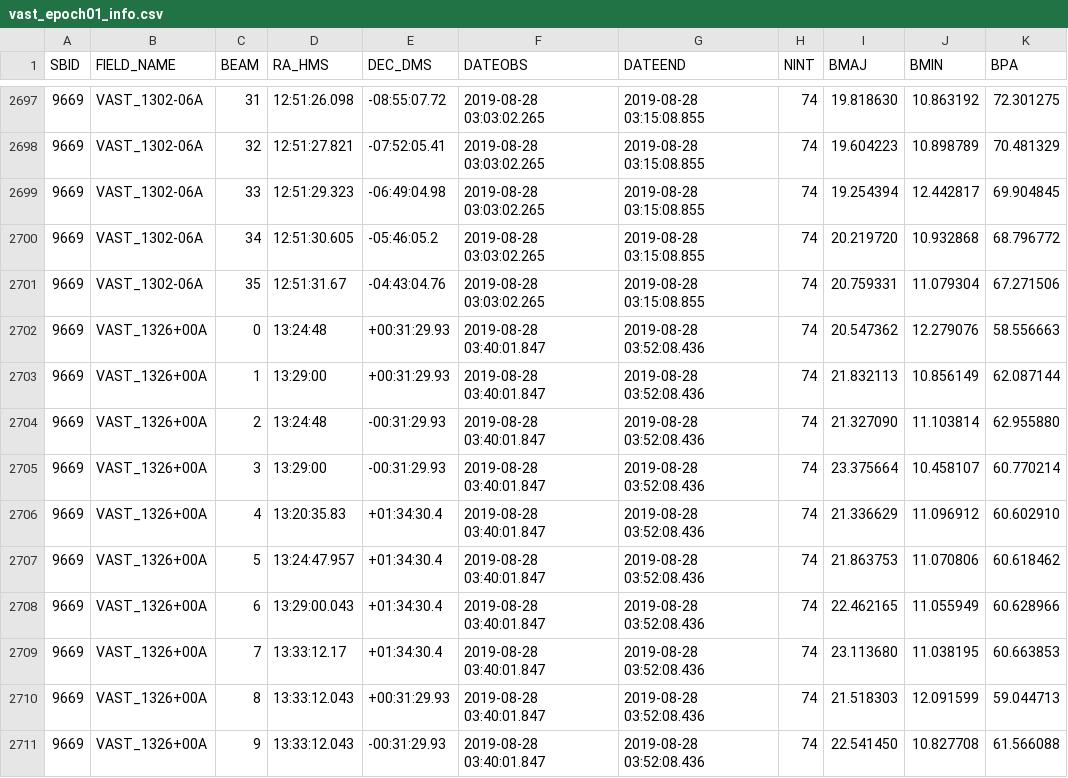
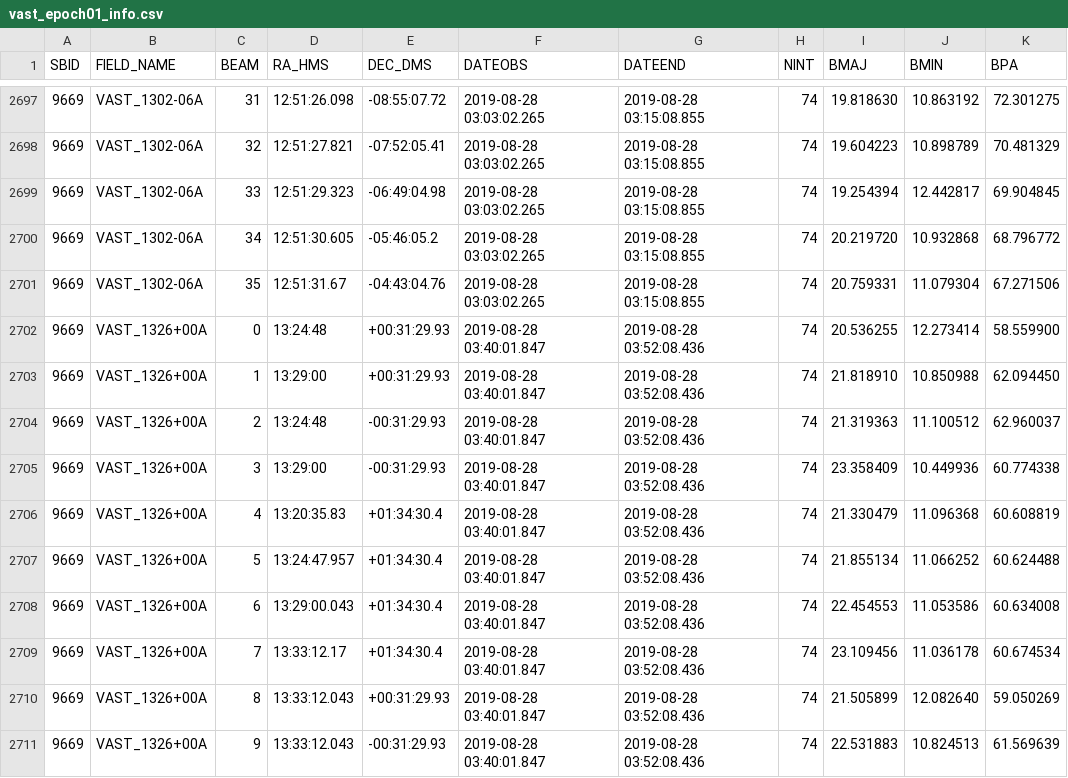
Before and after one commit to askap-vast/vast-tools, a CSV file: vasttools/data/vast_epoch01_info.csv, drawn as a sheet; only a part is shown, gaps mark what is left out; the diff covers the shown part only.

Commit message:
Added 3x,4x info files and astropy version fix
* Added the info CSV files for epochs 3x and 4x.
* Bug found in astropy 4.0, changing dependency to exclude v4.0.

```diff
--- a/vasttools/data/vast_epoch01_info.csv
+++ b/vasttools/data/vast_epoch01_info.csv
@@ -2701,11 +2701,11 @@ SBID,FIELD_NAME,BEAM,RA_HMS,DEC_DMS,DATEOBS,DATEEND,NINT,BMAJ,BMIN,BPA
 9669,VAST_1302-06A,35,12:51:31.67,-04:43:04.76,2019-08-28 03:03:02.265,2019-08-28 03:15:08.855,74,20.759331,11.079304,67.271506
-9669,VAST_1326+00A,0,13:24:48,+00:31:29.93,2019-08-28 03:40:01.847,2019-08-28 03:52:08.436,74,20.547362,12.279076,58.556663
-9669,VAST_1326+00A,1,13:29:00,+00:31:29.93,2019-08-28 03:40:01.847,2019-08-28 03:52:08.436,74,21.832113,10.856149,62.087144
-9669,VAST_1326+00A,2,13:24:48,-00:31:29.93,2019-08-28 03:40:01.847,2019-08-28 03:52:08.436,74,21.327090,11.103814,62.955880
-9669,VAST_1326+00A,3,13:29:00,-00:31:29.93,2019-08-28 03:40:01.847,2019-08-28 03:52:08.436,74,23.375664,10.458107,60.770214
-9669,VAST_1326+00A,4,13:20:35.83,+01:34:30.4,2019-08-28 03:40:01.847,2019-08-28 03:52:08.436,74,21.336629,11.096912,60.602910
-9669,VAST_1326+00A,5,13:24:47.957,+01:34:30.4,2019-08-28 03:40:01.847,2019-08-28 03:52:08.436,74,21.863753,11.070806,60.618462
-9669,VAST_1326+00A,6,13:29:00.043,+01:34:30.4,2019-08-28 03:40:01.847,2019-08-28 03:52:08.436,74,22.462165,11.055949,60.628966
-9669,VAST_1326+00A,7,13:33:12.17,+01:34:30.4,2019-08-28 03:40:01.847,2019-08-28 03:52:08.436,74,23.113680,11.038195,60.663853
-9669,VAST_1326+00A,8,13:33:12.043,+00:31:29.93,2019-08-28 03:40:01.847,2019-08-28 03:52:08.436,74,21.518303,12.091599,59.044713
-9669,VAST_1326+00A,9,13:33:12.043,-00:31:29.93,2019-08-28 03:40:01.847,2019-08-28 03:52:08.436,74,22.541450,10.827708,61.566088
+9669,VAST_1326+00A,0,13:24:48,+00:31:29.93,2019-08-28 03:40:01.847,2019-08-28 03:52:08.436,74,20.536255,12.273414,58.559900
+9669,VAST_1326+00A,1,13:29:00,+00:31:29.93,2019-08-28 03:40:01.847,2019-08-28 03:52:08.436,74,21.818910,10.850988,62.094450
+9669,VAST_1326+00A,2,13:24:48,-00:31:29.93,2019-08-28 03:40:01.847,2019-08-28 03:52:08.436,74,21.319363,11.100512,62.960037
+9669,VAST_1326+00A,3,13:29:00,-00:31:29.93,2019-08-28 03:40:01.847,2019-08-28 03:52:08.436,74,23.358409,10.449936,60.774338
+9669,VAST_1326+00A,4,13:20:35.83,+01:34:30.4,2019-08-28 03:40:01.847,2019-08-28 03:52:08.436,74,21.330479,11.096368,60.608819
+9669,VAST_1326+00A,5,13:24:47.957,+01:34:30.4,2019-08-28 03:40:01.847,2019-08-28 03:52:08.436,74,21.855134,11.066252,60.624488
+9669,VAST_1326+00A,6,13:29:00.043,+01:34:30.4,2019-08-28 03:40:01.847,2019-08-28 03:52:08.436,74,22.454553,11.053586,60.634008
+9669,VAST_1326+00A,7,13:33:12.17,+01:34:30.4,2019-08-28 03:40:01.847,2019-08-28 03:52:08.436,74,23.109456,11.036178,60.674534
+9669,VAST_1326+00A,8,13:33:12.043,+00:31:29.93,2019-08-28 03:40:01.847,2019-08-28 03:52:08.436,74,21.505899,12.082640,59.050269
+9669,VAST_1326+00A,9,13:33:12.043,-00:31:29.93,2019-08-28 03:40:01.847,2019-08-28 03:52:08.436,74,22.531883,10.824513,61.569639
```
Also changed, not shown: 78 edited cells elsewhere in this file, 6 other files.
